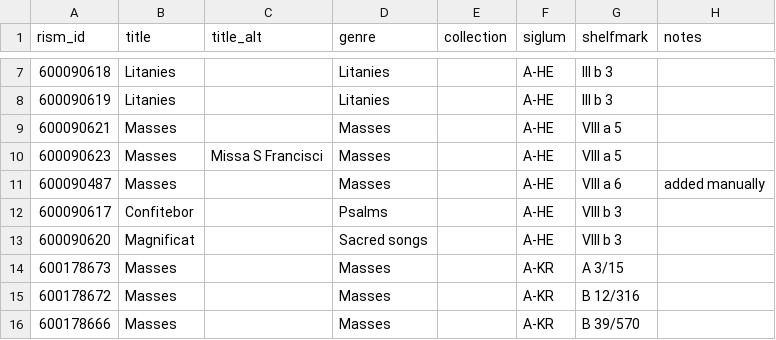
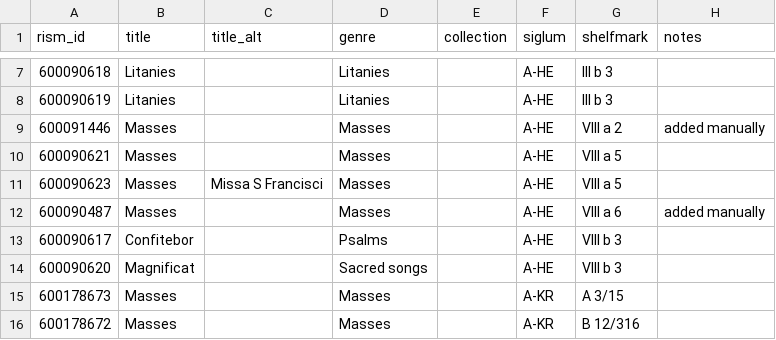
Before and after one commit to edition-esser-skala/tuma-catalogue-of-works, a CSV file: data/works_in_rism.csv, drawn as a sheet; only a part is shown, gaps mark what is left out; the shorter side is filled out with more unchanged rows.

Commit message:
adds TumW A.S11 (source A-HE VIII a 2)

```diff
--- a/data/works_in_rism.csv
+++ b/data/works_in_rism.csv
@@ -8,2 +8,3 @@ rism_id,title,title_alt,genre,collection,siglum,shelfmark,notes
 600090619,Litanies,,Litanies,,A-HE,III b 3,
+600091446,Masses,,Masses,,A-HE,VIII a 2,added manually
 600090621,Masses,,Masses,,A-HE,VIII a 5,
```
Also changed, not shown: 1 other file.
